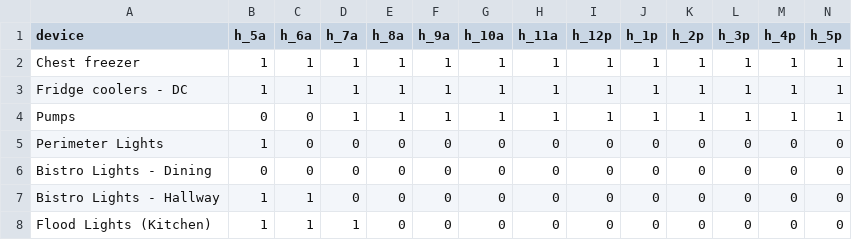
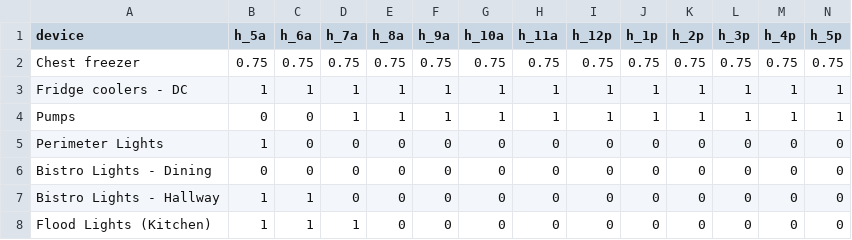
Before and after one commit to asadgo/power-the-cave-2026, a CSV file: data/schedule.csv, drawn as a sheet; only a part is shown; removed rows and columns are numbered as before the commit, all else as after; rows hold the shown columns only; the diff names each change by its address in the sheet, - before the commit and + after, or states it on an @@ line.

```diff
--- a/data/schedule.csv
+++ b/data/schedule.csv
-row 2: Chest freezer | 1 | 1 | 1 | 1 | 1 | 1 | 1 | 1 | 1 | 1 | 1 | 1 | 1
+row 2: Chest freezer | 0.75 | 0.75 | 0.75 | 0.75 | 0.75 | 0.75 | 0.75 | 0.75 | 0.75 | 0.75 | 0.75 | 0.75 | 0.75
```
Also changed, not shown: data/log.csv.
